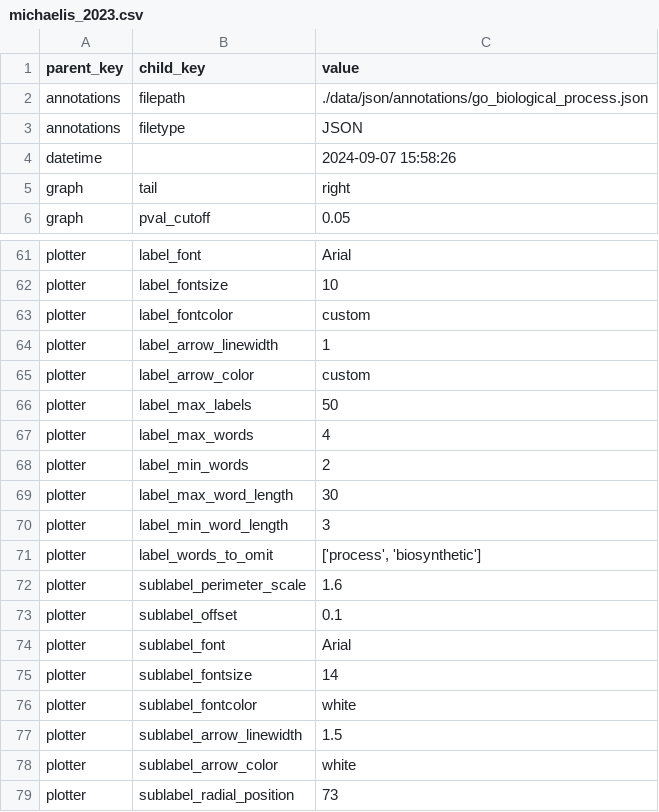
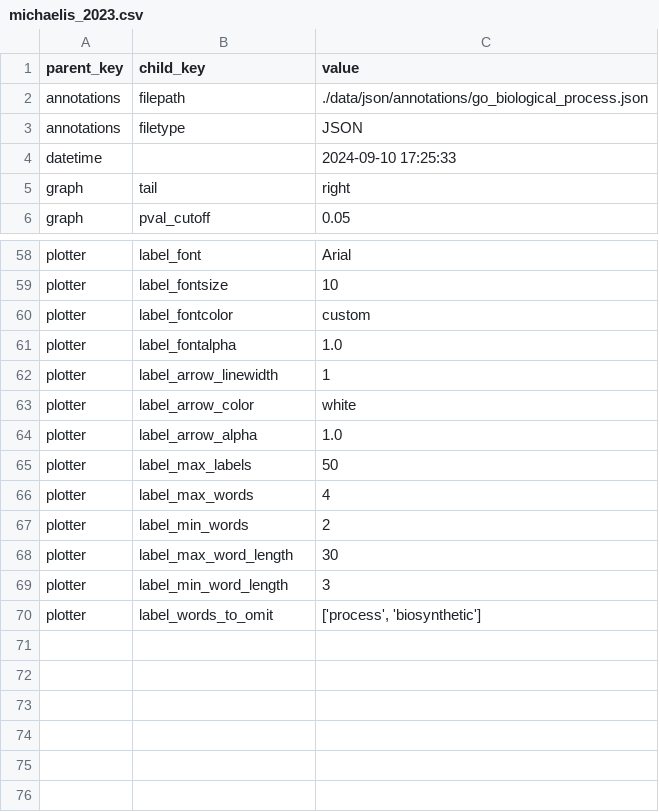
Before and after one commit to riskportal/network-tutorial, a CSV file: data/csv/params/michaelis_2023.csv, drawn as a sheet; only a part is shown, gaps mark what is left out; the diff covers the shown part only.

```diff
--- a/data/csv/params/michaelis_2023.csv
+++ b/data/csv/params/michaelis_2023.csv
@@ -3,3 +3,3 @@ annotations,filepath,./data/json/annotations/go_biological_process.json
 annotations,filetype,JSON
-datetime,,2024-09-07 15:58:26
+datetime,,2024-09-10 17:25:33
 graph,tail,right
@@ -63,4 +60,6 @@ plotter,label_fontsize,10
 plotter,label_fontcolor,custom
+plotter,label_fontalpha,1.0
 plotter,label_arrow_linewidth,1
-plotter,label_arrow_color,custom
+plotter,label_arrow_color,white
+plotter,label_arrow_alpha,1.0
 plotter,label_max_labels,50
@@ -71,9 +70 @@ plotter,label_min_word_length,3
 plotter,label_words_to_omit,"['process', 'biosynthetic']"
-plotter,sublabel_perimeter_scale,1.6
-plotter,sublabel_offset,0.1
-plotter,sublabel_font,Arial
-plotter,sublabel_fontsize,14
-plotter,sublabel_fontcolor,white
-plotter,sublabel_arrow_linewidth,1.5
-plotter,sublabel_arrow_color,white
-plotter,sublabel_radial_position,73
```
Also changed, not shown: 11 added rows, 14 removed rows, 1 moved row and 3 edited cells elsewhere in this file, 4 other files.
